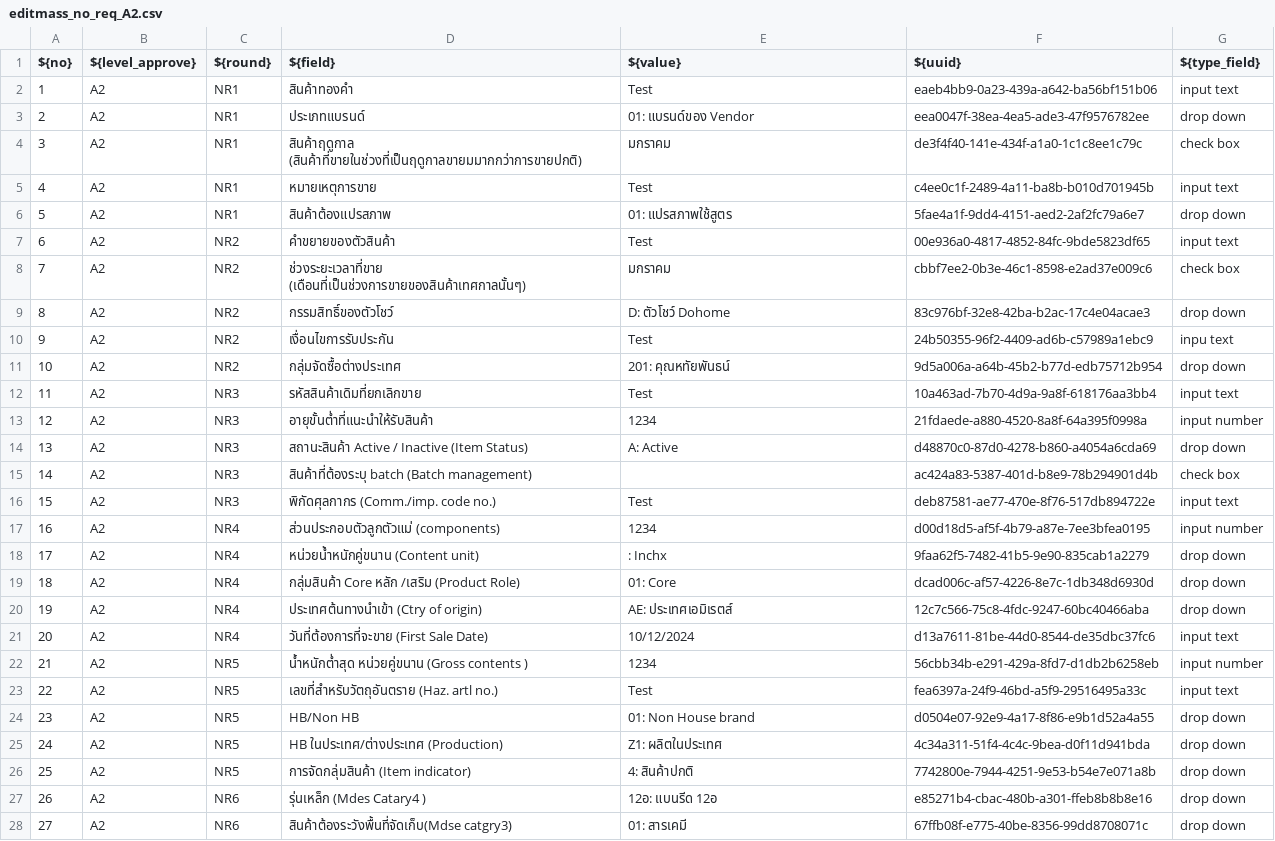
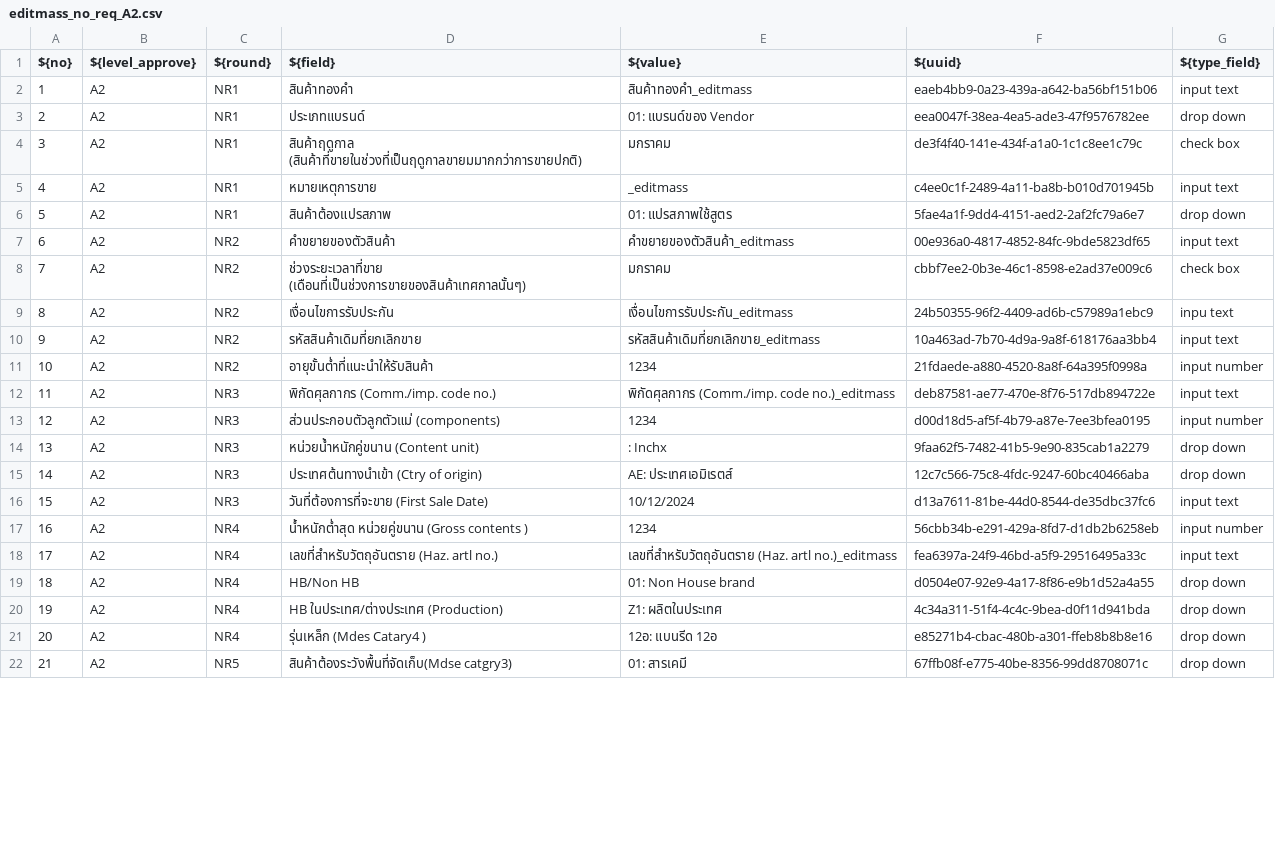
Before and after one commit to Guntaeng/art_editmass, a CSV file: resources/editmass_no_req_A2.csv, drawn as a sheet; only a part is shown; removed rows and columns are numbered as before the commit, all else as after; the diff covers the shown part only; the diff names each change by its address in the sheet, - before the commit and + after, or states it on an @@ line.

Commit message:
update edit field A1 A2

```diff
--- a/resources/editmass_no_req_A2.csv
+++ b/resources/editmass_no_req_A2.csv
-E2 (${value}): Test
+E2 (${value}): สินค้าทองคำ_editmass
-E5 (${value}): Test
+E5 (${value}): _editmass
-E7 (${value}): Test
+E7 (${value}): คำขยายของตัวสินค้า_editmass
-row 9: 8 | A2 | NR2 | กรรมสิทธิ์ของตัวโชว์ | D: ตัวโชว์ Dohome | 83c976bf-32e8-42ba-b2ac-17c4e04acae3 | drop down
@@ column A (${no}) renumbered from row 9 down @@
-E9 (${value}): Test
+E9 (${value}): เงื่อนไขการรับประกัน_editmass
-row 11: 10 | A2 | NR2 | กลุ่มจัดซื้อต่างประเทศ | 201: คุณหทัยพันธน์ | 9d5a006a-a64b-45b2-b77d-edb75712b954 | drop down
-C10:C11 (${round}): NR3
+C10:C11 (${round}): NR2
-E10 (${value}): Test
+E10 (${value}): รหัสสินค้าเดิมที่ยกเลิกขาย_editmass
-row 14: 13 | A2 | NR3 | สถานะสินค้า Active / Inactive (Item Status) | A: Active | d48870c0-87d0-4278-b860-a4054a6cda69 | drop down
-row 15: 14 | A2 | NR3 | สินค้าที่ต้องระบุ batch (Batch management) |  | ac424a83-5387-401d-b8e9-78b294901d4b | check box
-E12 (${value}): Test
+E12 (${value}): พิกัดศุลกากร (Comm./imp. code no.)_editmass
-C13:C14 (${round}): NR4
+C13:C14 (${round}): NR3
-row 19: 18 | A2 | NR4 | กลุ่มสินค้า Core หลัก /เสริม (Product Role) | 01: Core | dcad006c-af57-4226-8e7c-1db348d6930d | drop down
-C15:C16 (${round}): NR4
+C15:C16 (${round}): NR3
-C17:C20 (${round}): NR5
+C17:C20 (${round}): NR4
-E18 (${value}): Test
+E18 (${value}): เลขที่สำหรับวัตถุอันตราย (Haz. artl no.)_editmass
-row 26: 25 | A2 | NR5 | การจัดกลุ่มสินค้า (Item indicator) | 4: สินค้าปกติ | 7742800e-7944-4251-9e53-b54e7e071a8b | drop down
-C21 (${round}): NR6
+C21 (${round}): NR4
-C22 (${round}): NR6
+C22 (${round}): NR5
```
Also changed, not shown: 9 removed rows and 14 edited cells elsewhere in this file, 13 other files.
